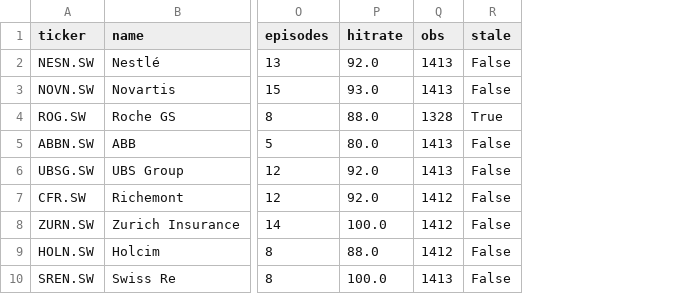
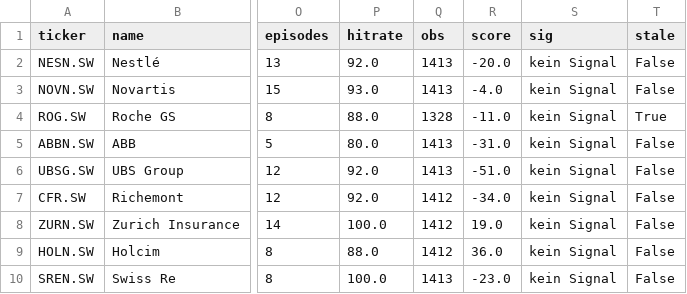
Before and after one commit to boettch1806/smi-mean-reversion, a CSV file: data/mean_reversion.csv, drawn as a sheet; only a part is shown, gaps mark what is left out; the diff names each change by its address in the sheet, - before the commit and + after, or states it on an @@ line.

Commit message:
Analyse-Ansicht: Signal-Score mit gemessener Trefferquote, Titeldetail

```diff
--- a/data/mean_reversion.csv
+++ b/data/mean_reversion.csv
+column R (score), rows 2-10: -20.0 | -4.0 | -11.0 | -31.0 | -51.0 | -34.0 | 19.0 | 36.0 | -23.0
+column S (sig), rows 2-10: all kein Signal
```
Also changed, not shown: 7 other files.
